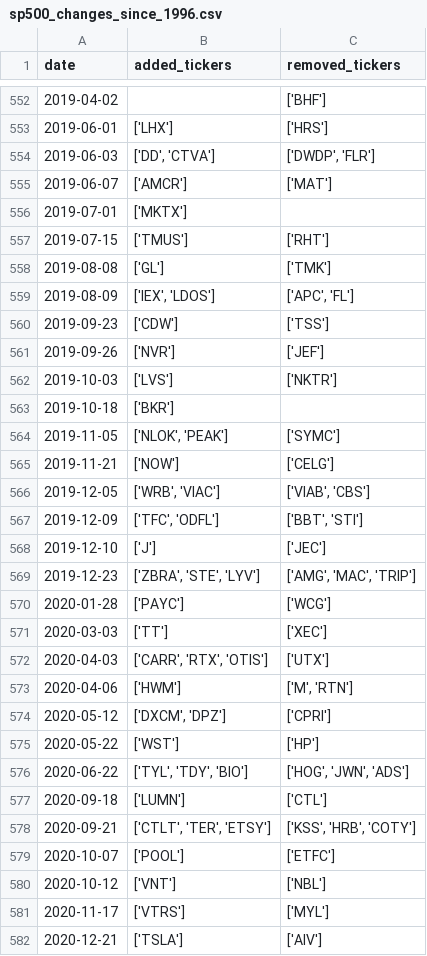
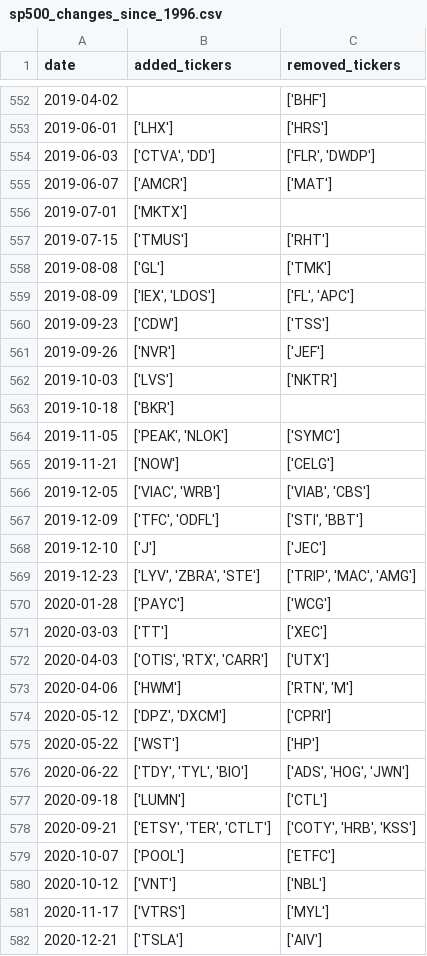
Before and after one commit to chinobing/historical_sp500_constituents, a CSV file: sp500_changes_since_1996.csv, drawn as a sheet; only a part is shown, gaps mark what is left out; the diff covers the shown part only.

```diff
--- a/sp500_changes_since_1996.csv
+++ b/sp500_changes_since_1996.csv
@@ -553,3 +553,3 @@ date,added_tickers,removed_tickers
 2019-06-01,['LHX'],['HRS']
-2019-06-03,"['DD', 'CTVA']","['DWDP', 'FLR']"
+2019-06-03,"['CTVA', 'DD']","['FLR', 'DWDP']"
 2019-06-07,['AMCR'],['MAT']
@@ -558,3 +558,3 @@ date,added_tickers,removed_tickers
 2019-08-08,['GL'],['TMK']
-2019-08-09,"['IEX', 'LDOS']","['APC', 'FL']"
+2019-08-09,"['IEX', 'LDOS']","['FL', 'APC']"
 2019-09-23,['CDW'],['TSS']
@@ -563,17 +563,17 @@ date,added_tickers,removed_tickers
 2019-10-18,['BKR'],
-2019-11-05,"['NLOK', 'PEAK']",['SYMC']
+2019-11-05,"['PEAK', 'NLOK']",['SYMC']
 2019-11-21,['NOW'],['CELG']
-2019-12-05,"['WRB', 'VIAC']","['VIAB', 'CBS']"
-2019-12-09,"['TFC', 'ODFL']","['BBT', 'STI']"
+2019-12-05,"['VIAC', 'WRB']","['VIAB', 'CBS']"
+2019-12-09,"['TFC', 'ODFL']","['STI', 'BBT']"
 2019-12-10,['J'],['JEC']
-2019-12-23,"['ZBRA', 'STE', 'LYV']","['AMG', 'MAC', 'TRIP']"
+2019-12-23,"['LYV', 'ZBRA', 'STE']","['TRIP', 'MAC', 'AMG']"
 2020-01-28,['PAYC'],['WCG']
 2020-03-03,['TT'],['XEC']
-2020-04-03,"['CARR', 'RTX', 'OTIS']",['UTX']
-2020-04-06,['HWM'],"['M', 'RTN']"
-2020-05-12,"['DXCM', 'DPZ']",['CPRI']
+2020-04-03,"['OTIS', 'RTX', 'CARR']",['UTX']
+2020-04-06,['HWM'],"['RTN', 'M']"
+2020-05-12,"['DPZ', 'DXCM']",['CPRI']
 2020-05-22,['WST'],['HP']
-2020-06-22,"['TYL', 'TDY', 'BIO']","['HOG', 'JWN', 'ADS']"
+2020-06-22,"['TDY', 'TYL', 'BIO']","['ADS', 'HOG', 'JWN']"
 2020-09-18,['LUMN'],['CTL']
-2020-09-21,"['CTLT', 'TER', 'ETSY']","['KSS', 'HRB', 'COTY']"
+2020-09-21,"['ETSY', 'TER', 'CTLT']","['COTY', 'HRB', 'KSS']"
 2020-10-07,['POOL'],['ETFC']
```
Also changed, not shown: 104 edited cells elsewhere in this file, 1 other file.
